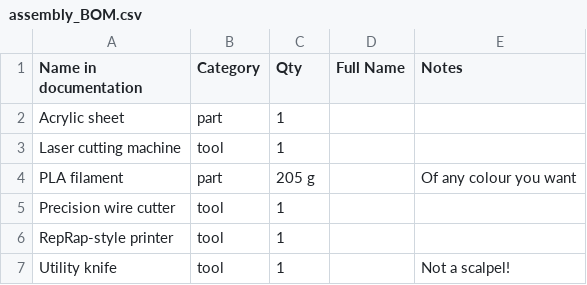
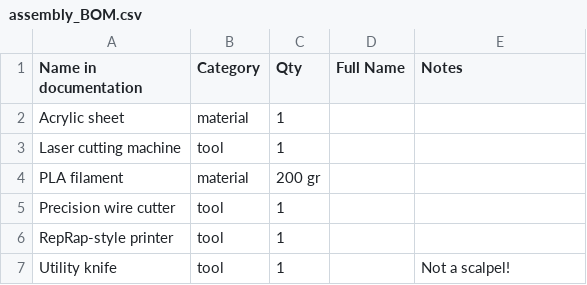
Before and after one commit to LIBREhub/fiber-coupled-laser-illumination, a CSV file: assembly_BOM.csv, drawn as a sheet.

```diff
--- a/assembly_BOM.csv
+++ b/assembly_BOM.csv
@@ -1,5 +1,5 @@
 Name in documentation	Category	Qty	Full Name	Notes
-Acrylic sheet	part	1		
+Acrylic sheet	material	1		
 Laser cutting machine	tool	1		
-PLA filament	part	205 g		Of any colour you want
+PLA filament	material	200 gr		
 Precision wire cutter	tool	1		
```
Also changed, not shown: 20 other files.
